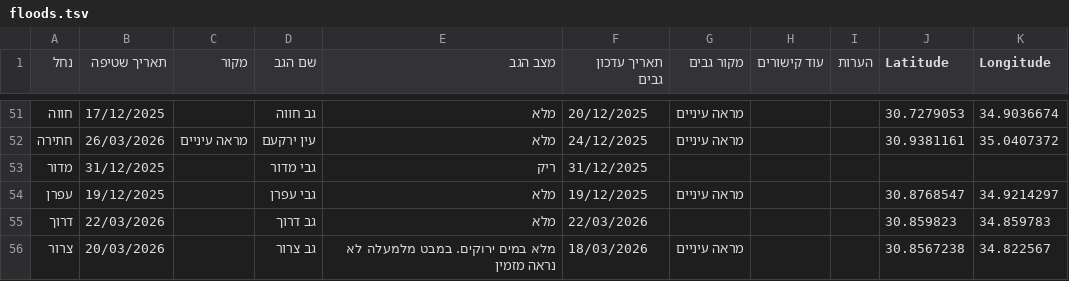
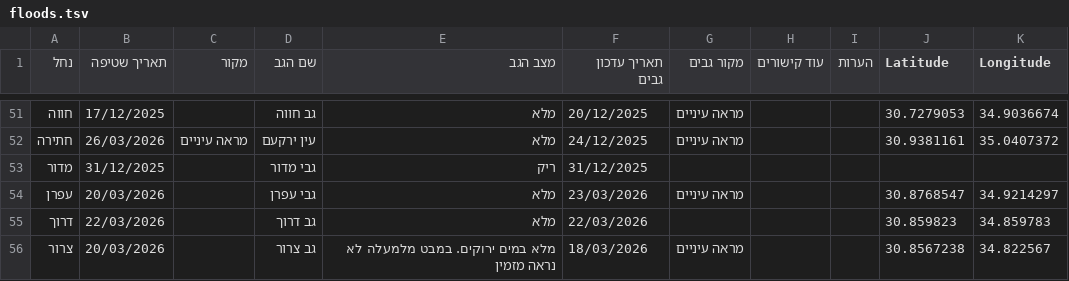
Before and after one commit to zstadler/IHMGeoJSONWaterholes, a TSV file: floods.tsv, drawn as a sheet; only a part is shown, gaps mark what is left out.

```diff
--- a/floods.tsv
+++ b/floods.tsv
@@ -53,3 +53,3 @@
 מדור	31/12/2025		גבי מדור	ריק	31/12/2025					
-עפרן	19/12/2025		גבי עפרן	מלא	19/12/2025	מראה עיניים			30.8768547	34.9214297
+עפרן	20/03/2026		גבי עפרן	מלא	23/03/2026	מראה עיניים			30.8768547	34.9214297
 דרוך	22/03/2026		גב דרוך	מלא	22/03/2026				30.859823	34.859783
```
